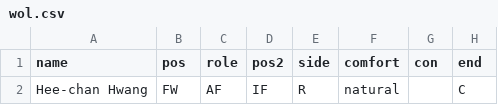
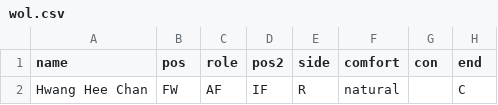
Before and after one commit to bokterd/Fantasy, a CSV file: data/wol.csv, drawn as a sheet; only a part is shown; the diff names each change by its address in the sheet, - before the commit and + after, or states it on an @@ line.

Commit message:
Update wol.csv

```diff
--- a/data/wol.csv
+++ b/data/wol.csv
-A2 (name): Hee-chan Hwang
+A2 (name): Hwang Hee Chan
```
